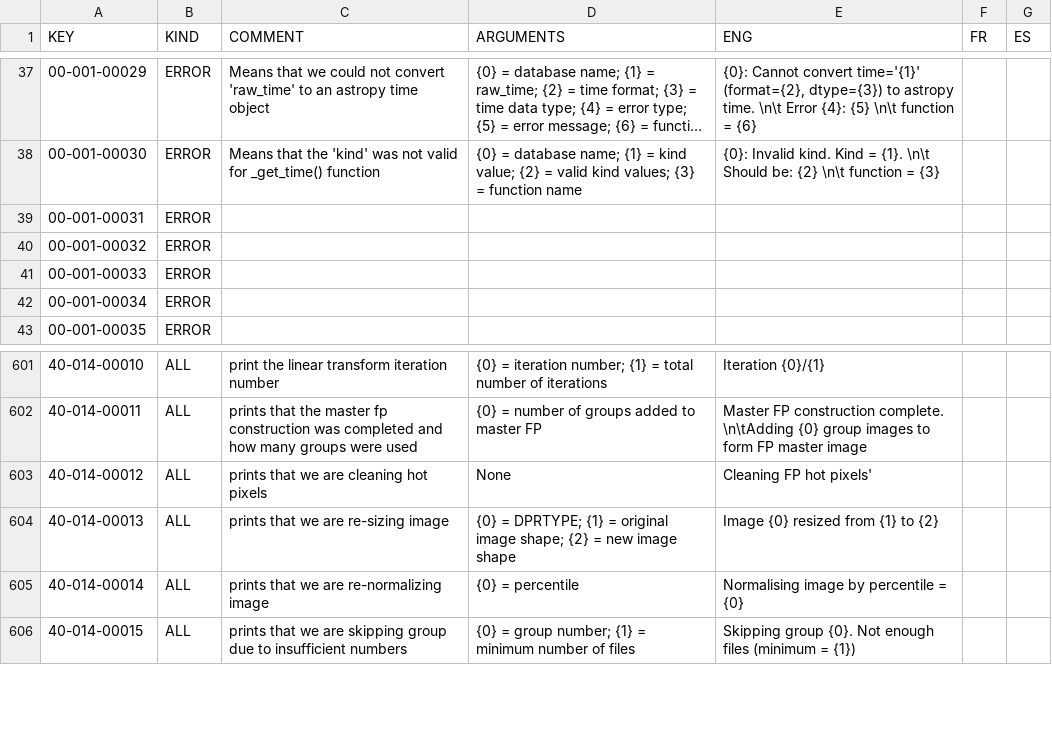
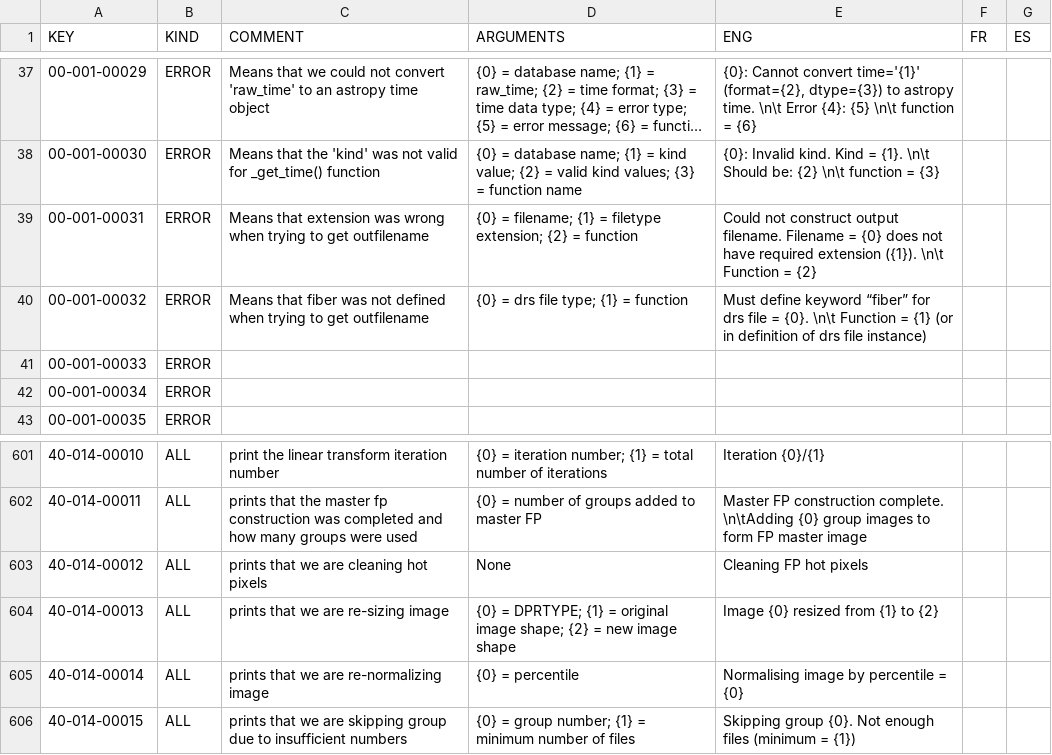
Before and after one commit to njcuk9999/apero-drs, a CSV file: INTROOT2/terrapipe/locale/databases/error.csv, drawn as a sheet; only a part is shown, gaps mark what is left out; long unchanged cells end in ….

Commit message:
update language database

```diff
--- a/INTROOT2/terrapipe/locale/databases/error.csv
+++ b/INTROOT2/terrapipe/locale/databases/error.csv
@@ -38,4 +38,4 @@
 "00-001-00030","ERROR","Means that the 'kind' was not valid for _get_time() function","{0} = database name; {1} = kind value; {2} = valid kind values; {3} = function name","{0}: Invalid kind. Kind = {1}. \n\t Should be: {2} \n\t function = {3}","",""
-"00-001-00031","ERROR","","","","",""
-"00-001-00032","ERROR","","","","",""
+"00-001-00031","ERROR","Means that extension was wrong when trying to get outfilename","{0} = filename; {1} = filetype extension; {2} = function","Could not construct output filename. Filename = {0} does not have required extension ({1}). \n\t Function = {2}","",""
+"00-001-00032","ERROR","Means that fiber was not defined when trying to get outfilename","{0} = drs file type; {1} = function","Must define keyword “fiber” for drs file = {0}. \n\t Function = {1} (or in definition of drs file instance)","",""
 "00-001-00033","ERROR","","","","",""
@@ -602,3 +602,3 @@
 "40-014-00011","ALL","prints that the master fp construction was completed and how many groups were used","{0} = number of groups added to master FP","Master FP construction complete. \n\tAdding {0} group images to form FP master image","",""
-"40-014-00012","ALL","prints that we are cleaning hot pixels","None","Cleaning FP hot pixels'","",""
+"40-014-00012","ALL","prints that we are cleaning hot pixels","None","Cleaning FP hot pixels","",""
 "40-014-00013","ALL","prints that we are re-sizing image","{0} = DPRTYPE; {1} = original image shape; {2} = new image shape","Image {0} resized from {1} to {2}","",""
```
Also changed, not shown: 2 other files.
